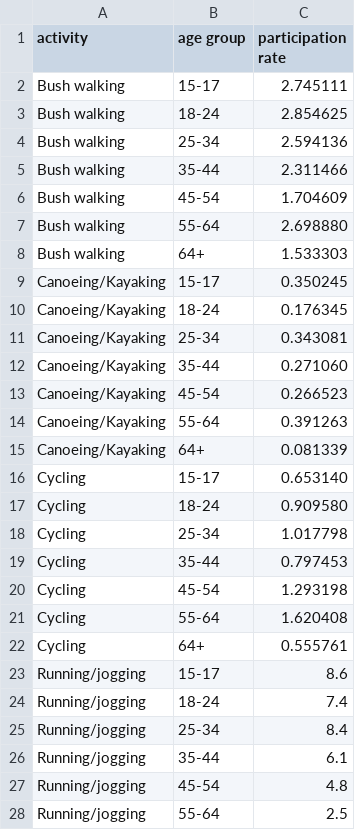
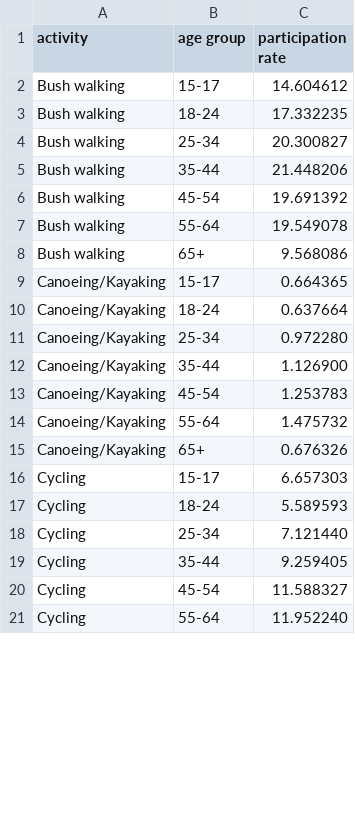
Before and after one commit to yewsze/Data-Visualisation-2, a CSV file: data/finalized/2.2ActivityByAge.csv, drawn as a sheet; only a part is shown; the diff covers the shown part only.

Commit message:
added data on csv

```diff
--- a/data/finalized/2.2ActivityByAge.csv
+++ b/data/finalized/2.2ActivityByAge.csv
@@ -1,28 +1,21 @@
 activity,age group,participation rate
-Bush walking,15-17,2.745111
-Bush walking,18-24,2.854625
-Bush walking,25-34,2.594136
-Bush walking,35-44,2.311466
-Bush walking,45-54,1.704609
-Bush walking,55-64,2.698880
-Bush walking,64+,1.533303
-Canoeing/Kayaking,15-17,0.350245
-Canoeing/Kayaking,18-24,0.176345
-Canoeing/Kayaking,25-34,0.343081
-Canoeing/Kayaking,35-44,0.271060
-Canoeing/Kayaking,45-54,0.266523
-Canoeing/Kayaking,55-64,0.391263
-Canoeing/Kayaking,64+,0.081339
-Cycling,15-17,0.653140
-Cycling,18-24,0.909580
-Cycling,25-34,1.017798
-Cycling,35-44,0.797453
-Cycling,45-54,1.293198
-Cycling,55-64,1.620408
-Cycling,64+,0.555761
-Running/jogging,15-17,8.6
-Running/jogging,18-24,7.4
-Running/jogging,25-34,8.4
-Running/jogging,35-44,6.1
-Running/jogging,45-54,4.8
-Running/jogging,55-64,2.5
+Bush walking,15-17,14.604612
+Bush walking,18-24,17.332235
+Bush walking,25-34,20.300827
+Bush walking,35-44,21.448206
+Bush walking,45-54,19.691392
+Bush walking,55-64,19.549078
+Bush walking,65+,9.568086
+Canoeing/Kayaking,15-17,0.664365
+Canoeing/Kayaking,18-24,0.637664
+Canoeing/Kayaking,25-34,0.972280
+Canoeing/Kayaking,35-44,1.126900
+Canoeing/Kayaking,45-54,1.253783
+Canoeing/Kayaking,55-64,1.475732
+Canoeing/Kayaking,65+,0.676326
+Cycling,15-17,6.657303
+Cycling,18-24,5.589593
+Cycling,25-34,7.121440
+Cycling,35-44,9.259405
+Cycling,45-54,11.588327
+Cycling,55-64,11.952240
```
Also changed, not shown: 31 added rows, 3 removed rows and 12 edited cells elsewhere in this file.
